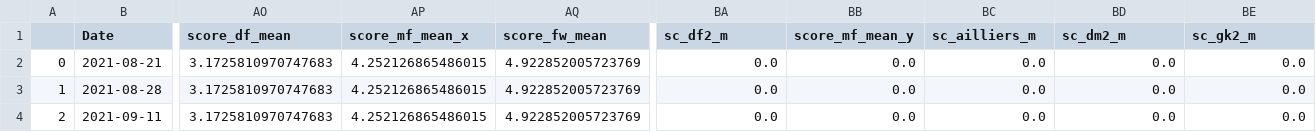
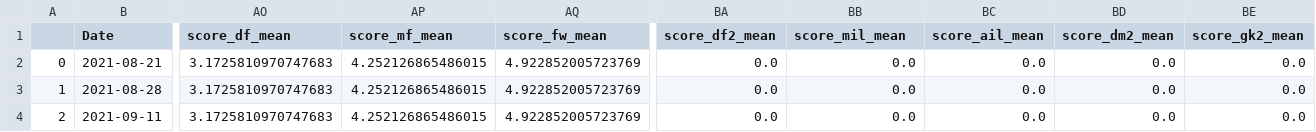
Before and after one commit to BastienChicot/seria, a CSV file: bdd/data/df_reg.csv, drawn as a sheet; only a part is shown, gaps mark what is left out; the diff names each change by its address in the sheet, - before the commit and + after, or states it on an @@ line.

```diff
--- a/bdd/data/df_reg.csv
+++ b/bdd/data/df_reg.csv
-AP1: score_mf_mean_x
+AP1: score_mf_mean
-BA1: sc_df2_m
+BA1: score_df2_mean
-BB1: score_mf_mean_y
+BB1: score_mil_mean
-BC1: sc_ailliers_m
+BC1: score_ail_mean
-BD1: sc_dm2_m
+BD1: score_dm2_mean
-BE1: sc_gk2_m
+BE1: score_gk2_mean
```
Also changed, not shown: Sorties/base_descript.csv, bdd/data/nb_top_joueurs_poste_precis.csv, 33 other files.
